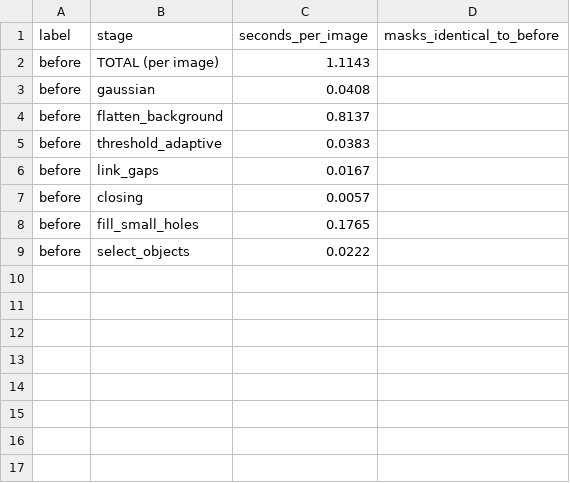
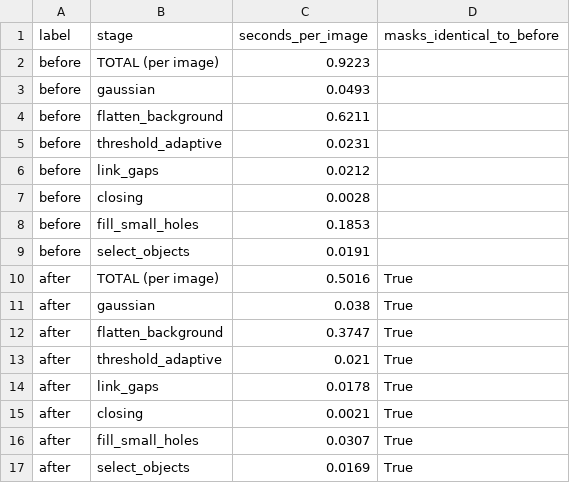
Before and after one commit to marwan19-saber/cse281-crack-segmentation, a CSV file: bonus/optimization/timings.csv, drawn as a sheet.

Commit message:
perf+results: 1.84x faster final pipeline, test-set evaluation, failure analysis fixes
- Bonus 5: real-input FFT in frequency.apply_filter (1.66x) and hole filling by one
  background labelling (6x); final pipeline 0.922 -> 0.502 s/img with identical masks
- test set (run once, after results-frozen): final 0.6695 +/- 0.1158, trivial 0.4486,
  Pipeline A 0.4426, Pipeline B 0.5134, simple 0.0657; 20 worst failure panels
- dev studies: robustness (sigma 10/20/30 x 3 seeds), gray levels (16 levels lossless,
  8 -> 0.600, 4 -> 0.219), failure fixes tested on dev only (neither beats the final)
- package __init__ files documented; three lines wrapped to 95 characters

```diff
--- a/bonus/optimization/timings.csv
+++ b/bonus/optimization/timings.csv
@@ -1,9 +1,17 @@
 label,stage,seconds_per_image,masks_identical_to_before
-before,TOTAL (per image),1.1143,
-before,gaussian,0.0408,
-before,flatten_background,0.8137,
-before,threshold_adaptive,0.0383,
-before,link_gaps,0.0167,
-before,closing,0.0057,
-before,fill_small_holes,0.1765,
-before,select_objects,0.0222,
+before,TOTAL (per image),0.9223,
+before,gaussian,0.0493,
+before,flatten_background,0.6211,
+before,threshold_adaptive,0.0231,
+before,link_gaps,0.0212,
+before,closing,0.0028,
+before,fill_small_holes,0.1853,
+before,select_objects,0.0191,
+after,TOTAL (per image),0.5016,True
+after,gaussian,0.038,True
+after,flatten_background,0.3747,True
+after,threshold_adaptive,0.021,True
+after,link_gaps,0.0178,True
+after,closing,0.0021,True
+after,fill_small_holes,0.0307,True
+after,select_objects,0.0169,True
```
Also changed, not shown: 40 other files.
